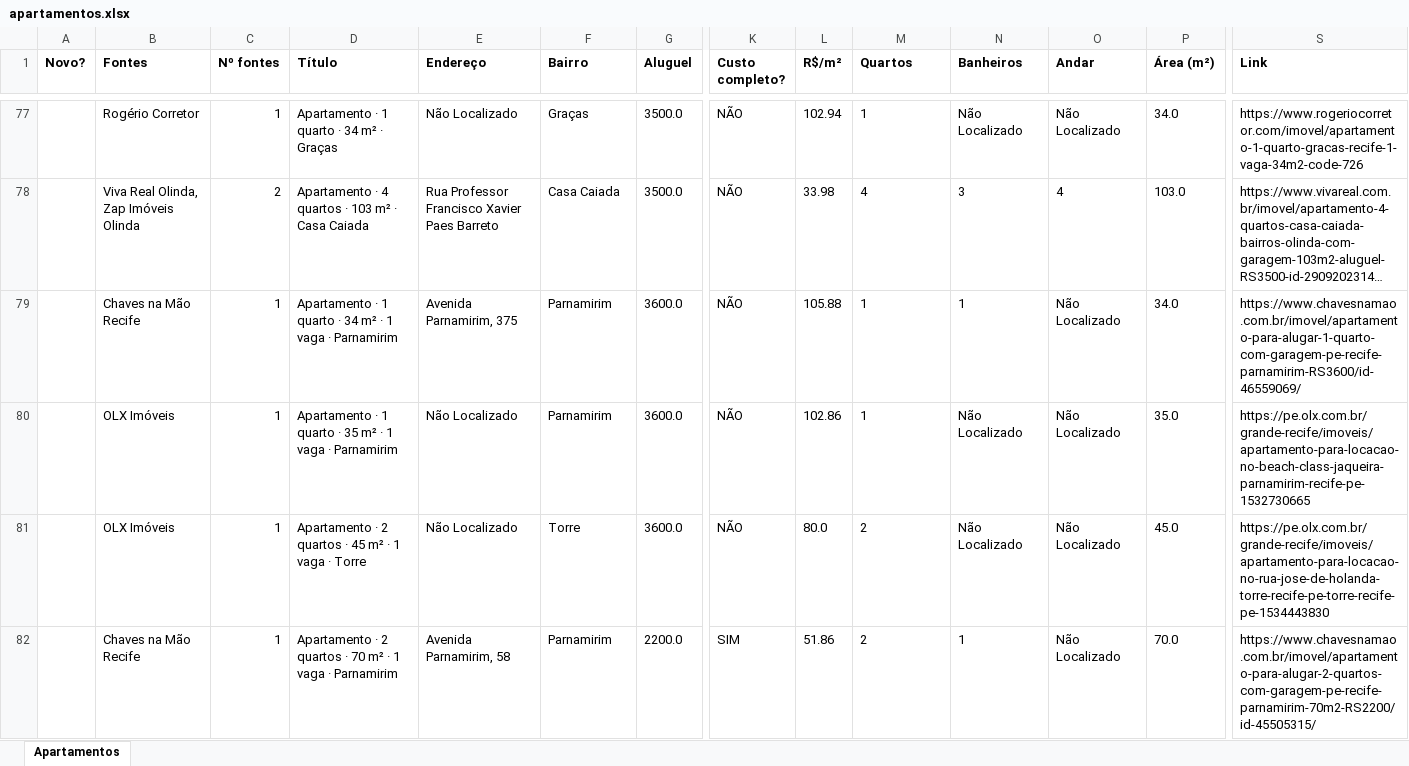
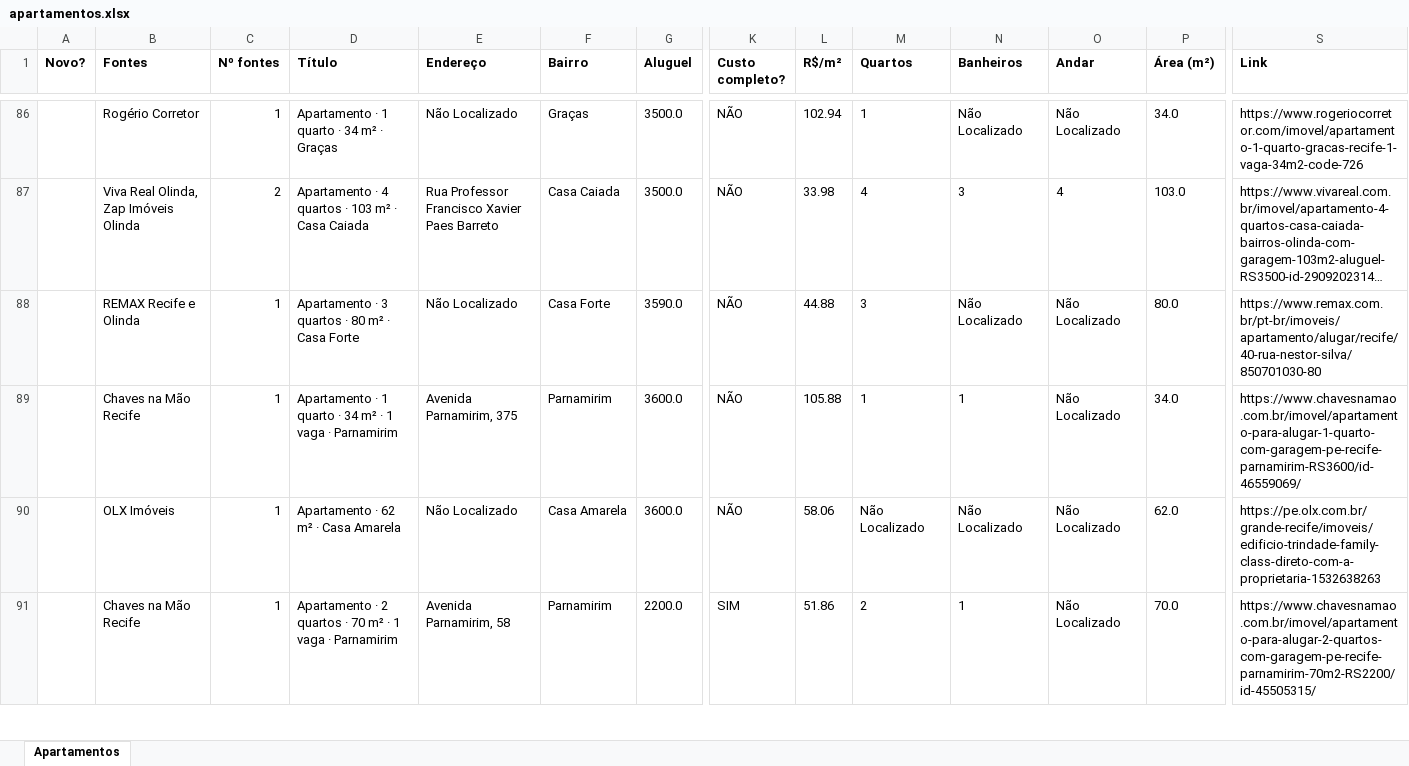
Before and after one commit to jlfig13/busca-imovel, an Excel workbook: saida/apartamentos.xlsx, sheet Apartamentos, drawn as a sheet; only a part is shown, gaps mark what is left out; long unchanged cells end in …; values as stored, in another font and other column widths than the file's, no borders; removed rows and columns are numbered as before the commit, all else as after; rows hold the shown columns only; the diff covers the shown part only; the diff names each change by its address in the sheet, - before the commit and + after, or states it on an @@ line.

```diff
--- a/saida/apartamentos.xlsx (sheet Apartamentos)
+++ b/saida/apartamentos.xlsx (sheet Apartamentos)
+row 88:  | REMAX Recife e Olinda | 1 | Apartamento · 3 quartos · 80 m² · Casa Forte | Não Localizado | Casa Forte | 3590.0 | NÃO | 44.88 | 3 | Não Localizado | Não Localizado | 80.0 | https://www.remax.com.br/pt-br/imoveis/apartamento/alugar/recife/40-rua-nestor-silva/850701030-80
-D90 (Título): Apartamento · 1 quarto · 35 m² · 1 vaga · Parnamirim
+D90 (Título): Apartamento · 62 m² · Casa Amarela
-F90 (Bairro): Parnamirim
+F90 (Bairro): Casa Amarela
-L90 (R$/m²): 102.86
+L90 (R$/m²): 58.06
-M90 (Quartos): 1
+M90 (Quartos): Não Localizado
-P90 (Área (m²)): 35.0
+P90 (Área (m²)): 62.0
-S90 (Link): https://pe.olx.com.br/grande-recife/imoveis/apartamento-para-locacao-no-beach-class-jaqueira-parnamirim-recife-pe-1532730665
+S90 (Link): https://pe.olx.com.br/grande-recife/imoveis/edificio-trindade-family-class-direto-com-a-proprietaria-1532638263
-row 81:  | OLX Imóveis | 1 | Apartamento · 2 quartos · 45 m² · 1 vaga · Torre | Não Localizado | Torre | 3600.0 | NÃO | 80.0 | 2 | Não Localizado | Não Localizado | 45.0 | https://pe.olx.com.br/grande-recife/imoveis/apartamento-para-locacao-no-rua-jose-de-holanda-torre-recife-pe-torre-recife-pe-1534443830
```
Also changed, not shown: 28 added rows, 25 removed rows and 100 edited cells elsewhere in this sheet, 2 other files.
